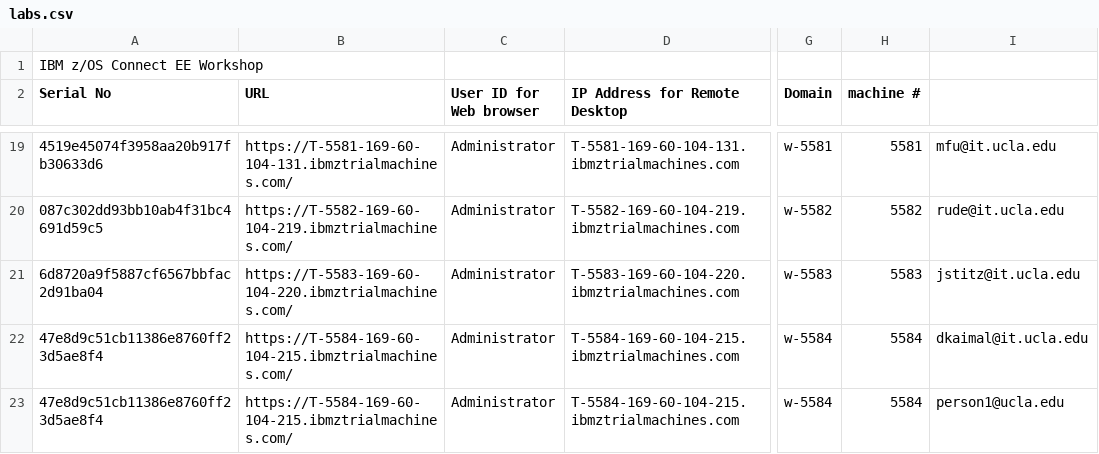
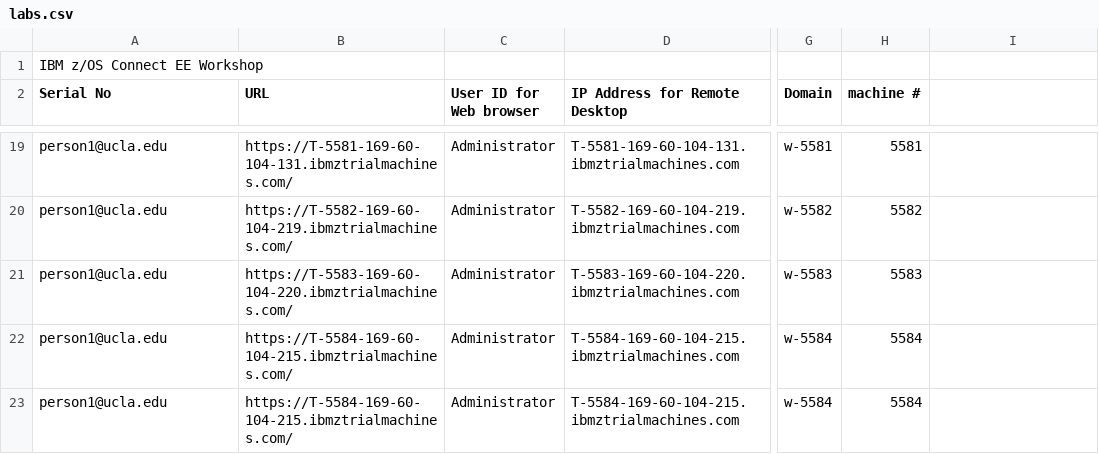
Before and after one commit to ZCONNEE-LAB/Ingram, a CSV file: labs.csv, drawn as a sheet; only a part is shown, gaps mark what is left out; the diff covers the shown part only; the diff names each change by its address in the sheet, - before the commit and + after, or states it on an @@ line.

```diff
--- a/labs.csv
+++ b/labs.csv
-A19 (Serial No): 4519e45074f3958aa20b917fb30633d6
+A19 (Serial No): person1@ucla.edu
-I19: mfu@it.ucla.edu
+I19: (empty)
-A20 (Serial No): 087c302dd93bb10ab4f31bc4691d59c5
+A20 (Serial No): person1@ucla.edu
-I20: rude@it.ucla.edu
+I20: (empty)
-A21 (Serial No): 6d8720a9f5887cf6567bbfac2d91ba04
+A21 (Serial No): person1@ucla.edu
-I21: jstitz@it.ucla.edu
+I21: (empty)
-A22:A23 (Serial No): 47e8d9c51cb11386e8760ff23d5ae8f4
+A22:A23 (Serial No): person1@ucla.edu
-I22: dkaimal@it.ucla.edu
+I22: (empty)
-I23: person1@ucla.edu
+I23: (empty)
```
Also changed, not shown: 32 edited cells elsewhere in this file.
